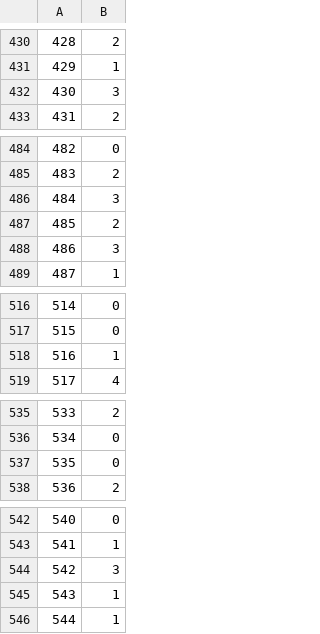
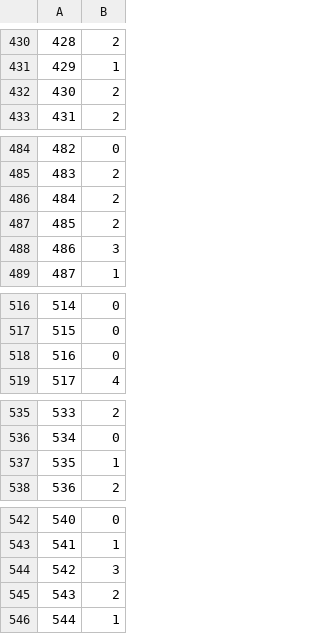
Before and after one commit to Timasok/hash-table, a CSV file: data_files/data.csv, drawn as a sheet; only a part is shown, gaps mark what is left out; the diff covers the shown part only; the diff names each change by its address in the sheet, - before the commit and + after, or states it on an @@ line.

```diff
--- a/data_files/data.csv
+++ b/data_files/data.csv
-B432: 3
+B432: 2
-B486: 3
+B486: 2
-B518: 1
+B518: 0
-B537: 0
+B537: 1
-B545: 1
+B545: 2
```
Also changed, not shown: 117 edited cells elsewhere in this file, 15 other files.
